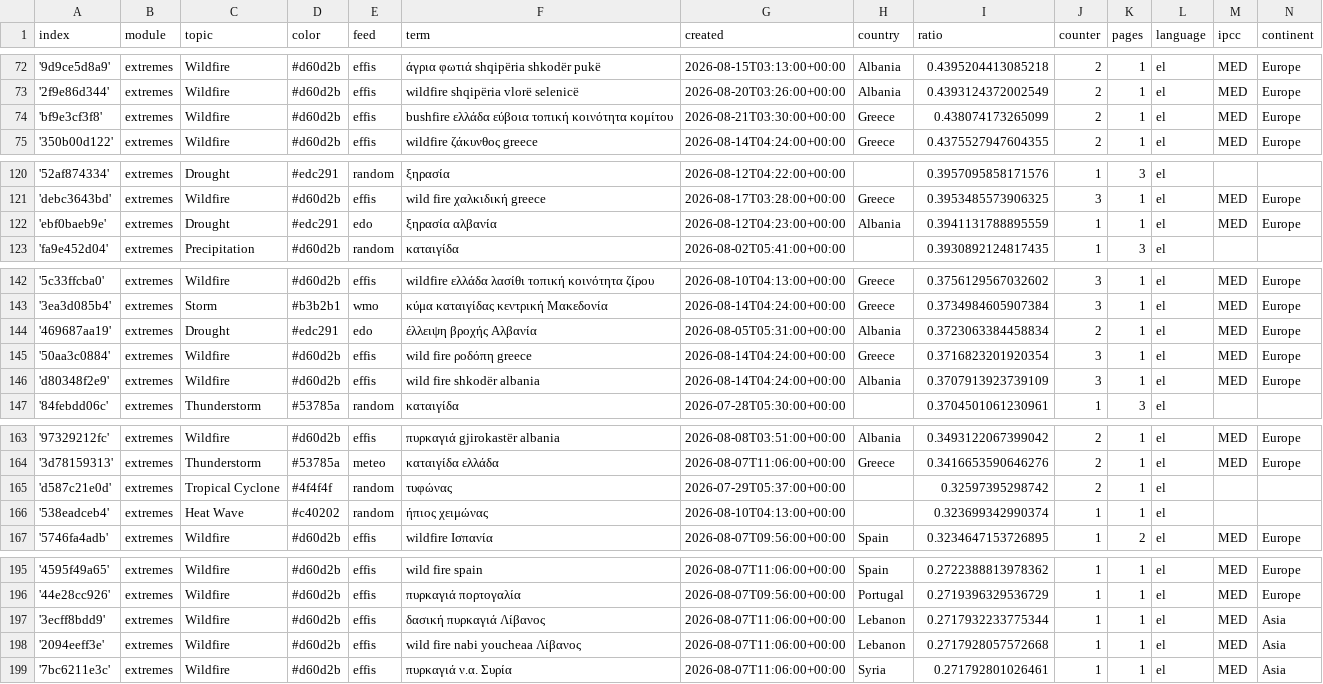
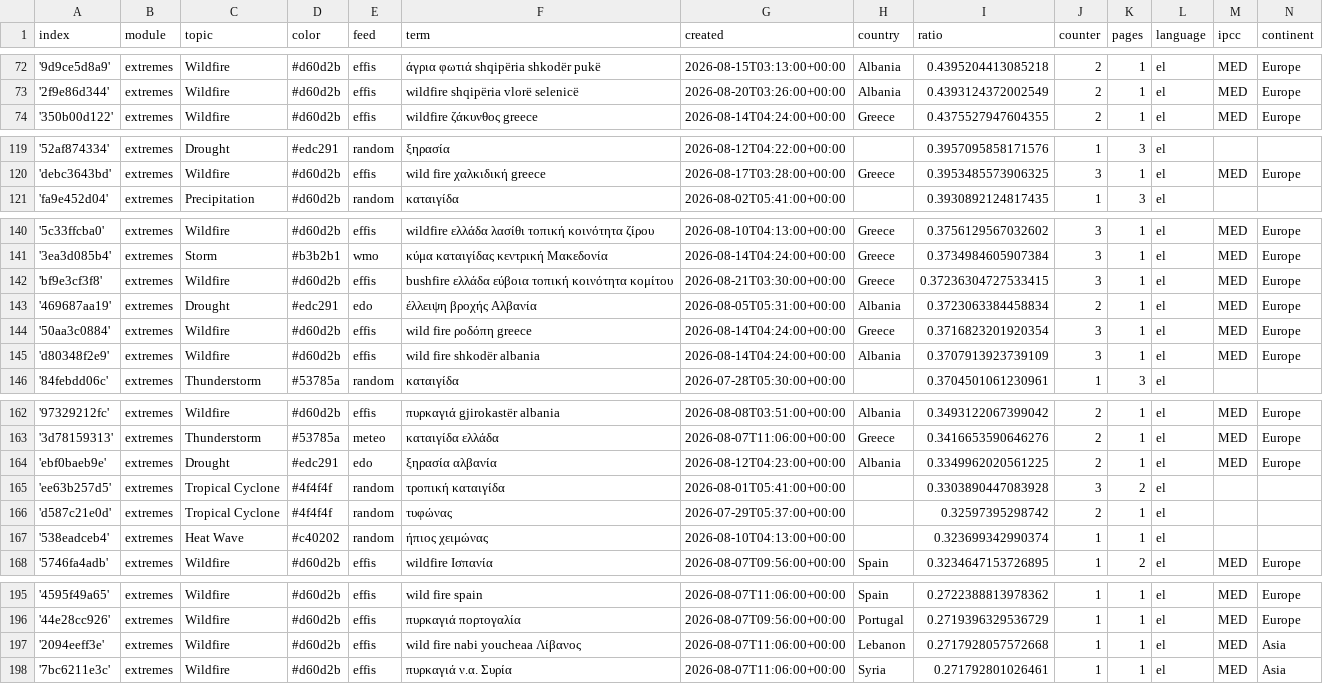
Before and after one commit to newsWhisperer/greekExtremes, a CSV file: terms.csv, drawn as a sheet; only a part is shown, gaps mark what is left out; removed rows and columns are numbered as before the commit, all else as after; the diff covers the shown part only; the diff names each change by its address in the sheet, - before the commit and + after, or states it on an @@ line.

```diff
--- a/terms.csv
+++ b/terms.csv
-row 74: 'bf9e3cf3f8' | extremes | Wildfire | #d60d2b | effis | bushfire ελλάδα εύβοια τοπική κοινότητα κομίτου | 2026-08-21T03:30:00+00:00 | Greece | 0.438074173265099 | 2 | 1 | el | MED | Europe
-row 122: 'ebf0baeb9e' | extremes | Drought | #edc291 | edo | ξηρασία αλβανία | 2026-08-12T04:23:00+00:00 | Albania | 0.3941131788895559 | 1 | 1 | el | MED | Europe
+row 142: 'bf9e3cf3f8' | extremes | Wildfire | #d60d2b | effis | bushfire ελλάδα εύβοια τοπική κοινότητα κομίτου | 2026-08-21T03:30:00+00:00 | Greece | 0.37236304727533415 | 3 | 1 | el | MED | Europe
+row 164: 'ebf0baeb9e' | extremes | Drought | #edc291 | edo | ξηρασία αλβανία | 2026-08-12T04:23:00+00:00 | Albania | 0.3349962020561225 | 2 | 1 | el | MED | Europe
+row 165: 'ee63b257d5' | extremes | Tropical Cyclone | #4f4f4f | random | τροπική καταιγίδα | 2026-08-01T05:41:00+00:00 |  | 0.3303890447083928 | 3 | 2 | el
-row 197: '3ecff8bdd9' | extremes | Wildfire | #d60d2b | effis | δασική πυρκαγιά Λίβανος | 2026-08-07T11:06:00+00:00 | Lebanon | 0.2717932233775344 | 1 | 1 | el | MED | Asia
```
Also changed, not shown: 2 added rows, 2 removed rows and 3 edited cells elsewhere in this file, cxsv/news_2026_07.csv.
